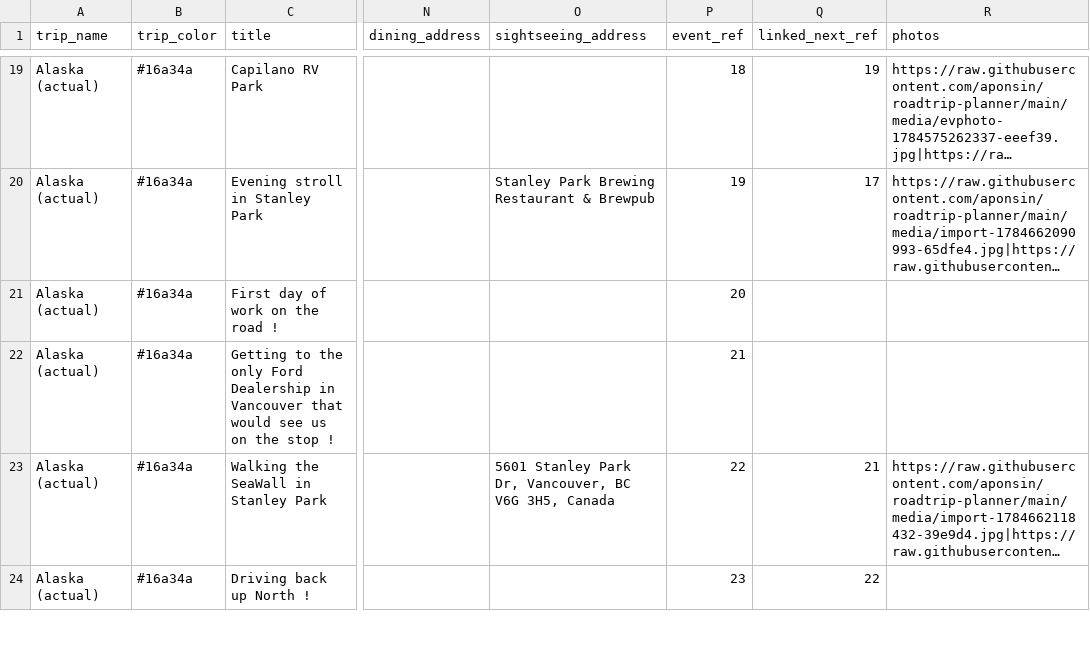
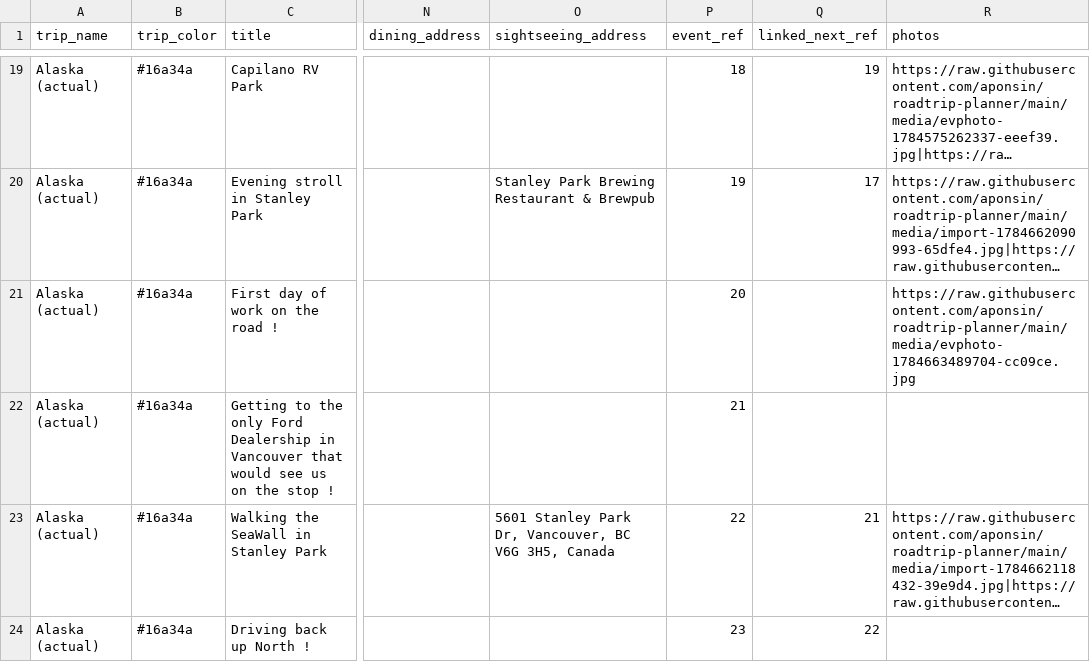
Before and after one commit to aponsin/roadtrip-planner, a CSV file: data/Alaska_actual.csv, drawn as a sheet; only a part is shown, gaps mark what is left out; long unchanged cells end in …; the diff names each change by its address in the sheet, - before the commit and + after, or states it on an @@ line.

Commit message:
Update trip: Alaska (actual) [39ad826b]

```diff
--- a/data/Alaska_actual.csv
+++ b/data/Alaska_actual.csv
-R21 (photos): (empty)
+R21 (photos): https://raw.githubusercontent.com/aponsin/roadtrip-planner/main/media/evphoto-1784663489704-cc09ce.jpg
```
